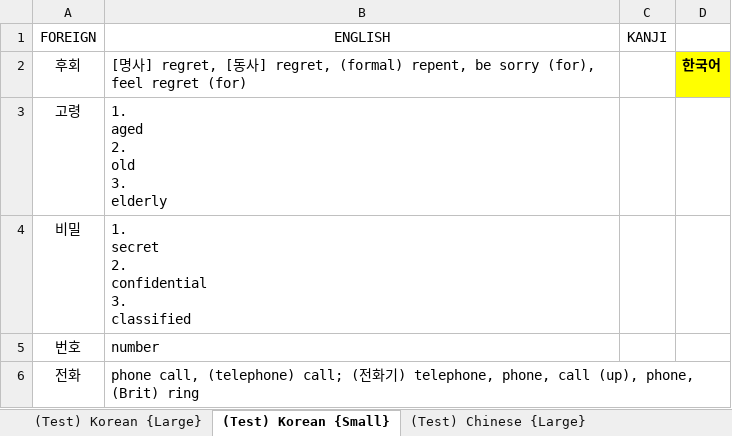
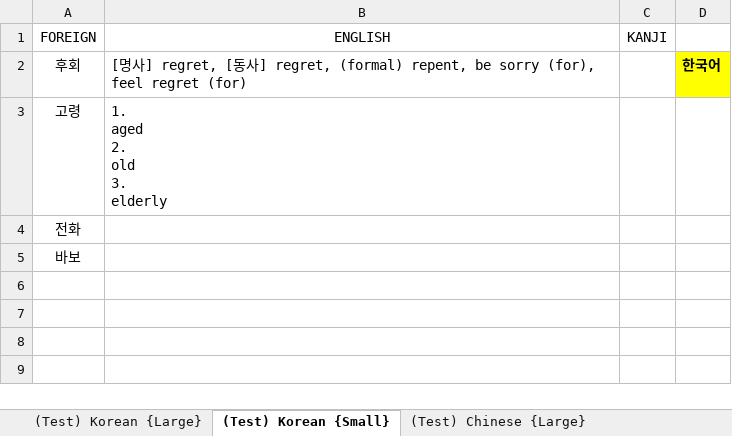
Before and after one commit to mikitz/anki-card-importer, an Excel workbook: Flashcards.xlsx, sheet (Test) Korean {Small}, drawn as a sheet; values as stored, in another font and other column widths than the file's, no borders; removed rows and columns are numbered as before the commit, all else as after; ↵ is a line break in a cell; the diff names each change by its address in the sheet, - before the commit and + after, or states it on an @@ line.

```diff
--- a/Flashcards.xlsx (sheet (Test) Korean {Small})
+++ b/Flashcards.xlsx (sheet (Test) Korean {Small})
-row 4: 비밀 | 1. ↵ secret ↵ 2. ↵ confidential ↵ 3. ↵ classified
-row 5: 번호 | number
-B4 (ENGLISH): phone call, (telephone) call; (전화기) telephone, phone, call (up), phone, (Brit) ring
+B4 (ENGLISH): (empty)
+row 5: 바보
```
Also changed, not shown: sheet (Test) Chinese {Small}, 7 other files.
